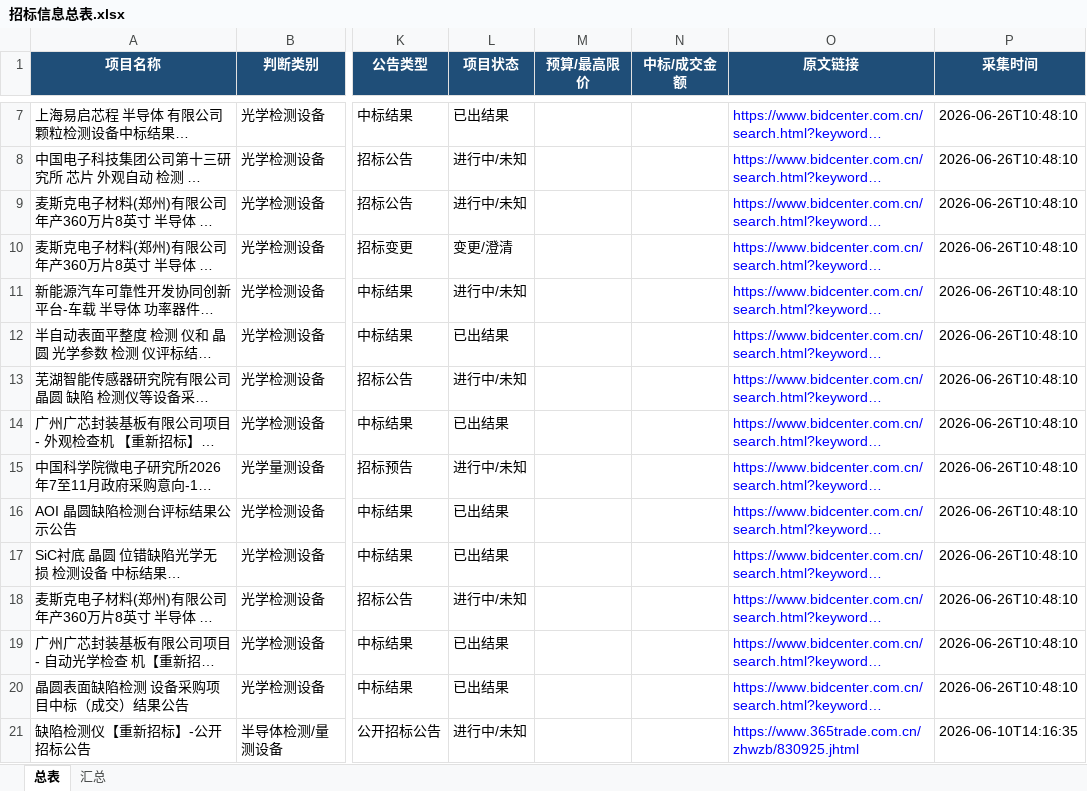
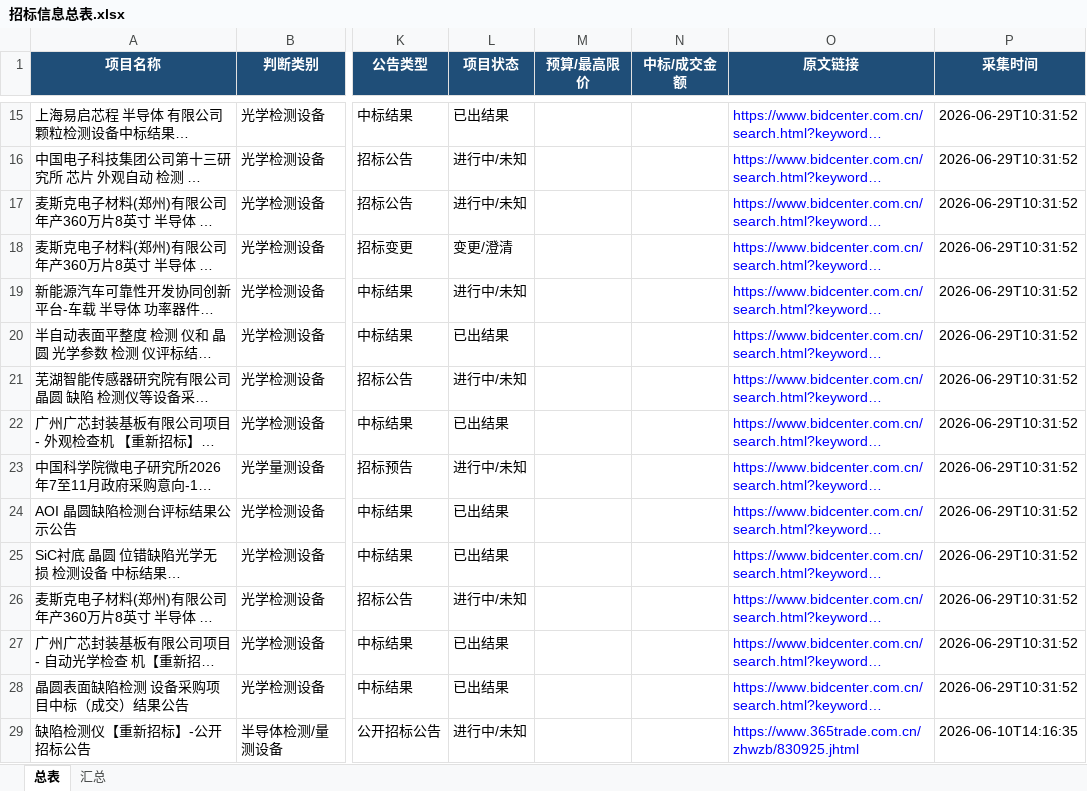
Before and after one commit to d2vs8pz7rj-create/d2vs8pz7rj-create.github.io, an Excel workbook: downloads/招标信息总表.xlsx, sheet 总表, drawn as a sheet; only a part is shown, gaps mark what is left out; long unchanged cells end in …; values as stored, in another font and other column widths than the file's, no borders; table styles not drawn; addresses are those after the commit; the diff covers the shown part only; the diff names each change by its address in the sheet, - before the commit and + after, or states it on an @@ line.

Commit message:
Update downloads/招标信息总表.xlsx

```diff
--- a/downloads/招标信息总表.xlsx (sheet 总表)
+++ b/downloads/招标信息总表.xlsx (sheet 总表)
-P15:P28 (采集时间): 2026-06-26T10:48:10
+P15:P28 (采集时间): 2026-06-29T10:31:52
```
Also changed, not shown: 8 added rows and 11 edited cells elsewhere in this sheet, sheet 汇总.
